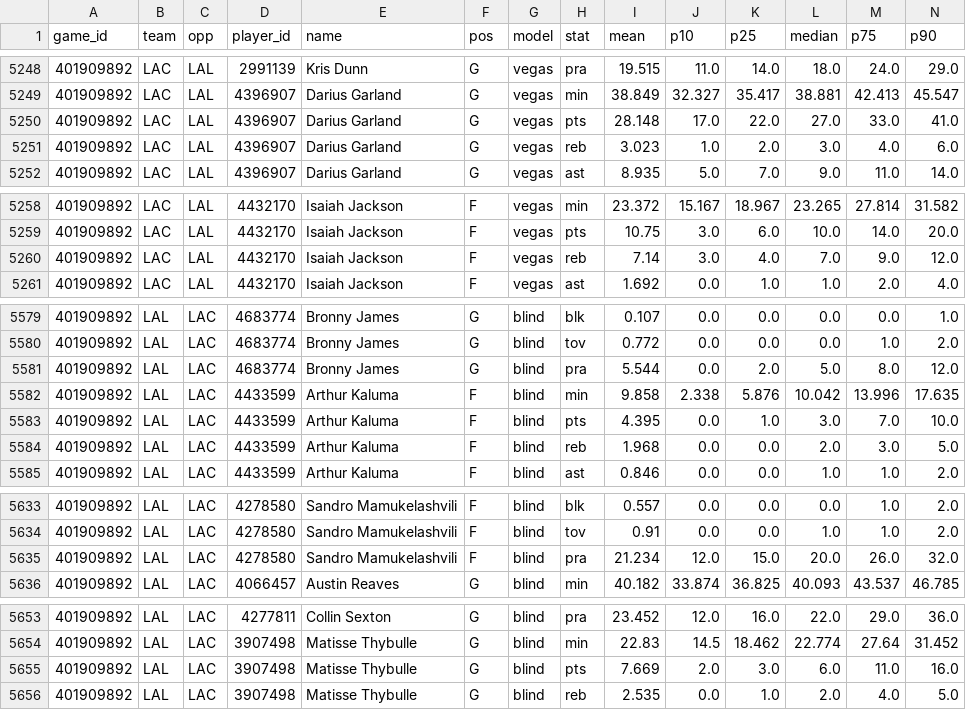
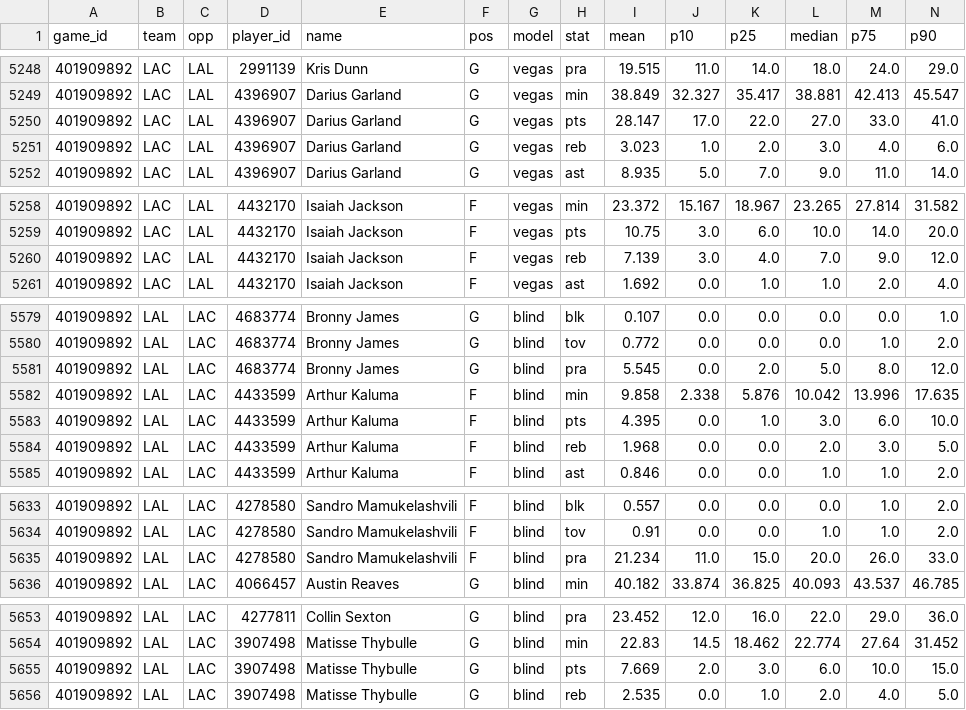
Before and after one commit to TheCanadIndian/nfl-sim-sheet, a CSV file: engine/nba/projections/2026-10-28.csv, drawn as a sheet; only a part is shown, gaps mark what is left out; the diff covers the shown part only.

```diff
--- a/engine/nba/projections/2026-10-28.csv
+++ b/engine/nba/projections/2026-10-28.csv
@@ -5249,3 +5249,3 @@ game_id,team,opp,player_id,name,pos,model,stat,mean,p10,p25,median,p75,p90
 401909892,LAC,LAL,4396907,Darius Garland,G,vegas,min,38.849,32.327,35.417,38.881,42.413,45.547
-401909892,LAC,LAL,4396907,Darius Garland,G,vegas,pts,28.148,17.0,22.0,27.0,33.0,41.0
+401909892,LAC,LAL,4396907,Darius Garland,G,vegas,pts,28.147,17.0,22.0,27.0,33.0,41.0
 401909892,LAC,LAL,4396907,Darius Garland,G,vegas,reb,3.023,1.0,2.0,3.0,4.0,6.0
@@ -5259,3 +5259,3 @@ game_id,team,opp,player_id,name,pos,model,stat,mean,p10,p25,median,p75,p90
 401909892,LAC,LAL,4432170,Isaiah Jackson,F,vegas,pts,10.75,3.0,6.0,10.0,14.0,20.0
-401909892,LAC,LAL,4432170,Isaiah Jackson,F,vegas,reb,7.14,3.0,4.0,7.0,9.0,12.0
+401909892,LAC,LAL,4432170,Isaiah Jackson,F,vegas,reb,7.139,3.0,4.0,7.0,9.0,12.0
 401909892,LAC,LAL,4432170,Isaiah Jackson,F,vegas,ast,1.692,0.0,1.0,1.0,2.0,4.0
@@ -5580,5 +5580,5 @@ game_id,team,opp,player_id,name,pos,model,stat,mean,p10,p25,median,p75,p90
 401909892,LAL,LAC,4683774,Bronny James,G,blind,tov,0.772,0.0,0.0,0.0,1.0,2.0
-401909892,LAL,LAC,4683774,Bronny James,G,blind,pra,5.544,0.0,2.0,5.0,8.0,12.0
+401909892,LAL,LAC,4683774,Bronny James,G,blind,pra,5.545,0.0,2.0,5.0,8.0,12.0
 401909892,LAL,LAC,4433599,Arthur Kaluma,F,blind,min,9.858,2.338,5.876,10.042,13.996,17.635
-401909892,LAL,LAC,4433599,Arthur Kaluma,F,blind,pts,4.395,0.0,1.0,3.0,7.0,10.0
+401909892,LAL,LAC,4433599,Arthur Kaluma,F,blind,pts,4.395,0.0,1.0,3.0,6.0,10.0
 401909892,LAL,LAC,4433599,Arthur Kaluma,F,blind,reb,1.968,0.0,0.0,2.0,3.0,5.0
@@ -5634,3 +5634,3 @@ game_id,team,opp,player_id,name,pos,model,stat,mean,p10,p25,median,p75,p90
 401909892,LAL,LAC,4278580,Sandro Mamukelashvili,F,blind,tov,0.91,0.0,0.0,1.0,1.0,2.0
-401909892,LAL,LAC,4278580,Sandro Mamukelashvili,F,blind,pra,21.234,12.0,15.0,20.0,26.0,32.0
+401909892,LAL,LAC,4278580,Sandro Mamukelashvili,F,blind,pra,21.234,11.0,15.0,20.0,26.0,33.0
 401909892,LAL,LAC,4066457,Austin Reaves,G,blind,min,40.182,33.874,36.825,40.093,43.537,46.785
@@ -5654,3 +5654,3 @@ game_id,team,opp,player_id,name,pos,model,stat,mean,p10,p25,median,p75,p90
 401909892,LAL,LAC,3907498,Matisse Thybulle,G,blind,min,22.83,14.5,18.462,22.774,27.64,31.452
-401909892,LAL,LAC,3907498,Matisse Thybulle,G,blind,pts,7.669,2.0,3.0,6.0,11.0,16.0
+401909892,LAL,LAC,3907498,Matisse Thybulle,G,blind,pts,7.669,2.0,3.0,6.0,10.0,15.0
 401909892,LAL,LAC,3907498,Matisse Thybulle,G,blind,reb,2.535,0.0,1.0,2.0,4.0,5.0
```
Also changed, not shown: 37 edited cells elsewhere in this file, 19 other files.
